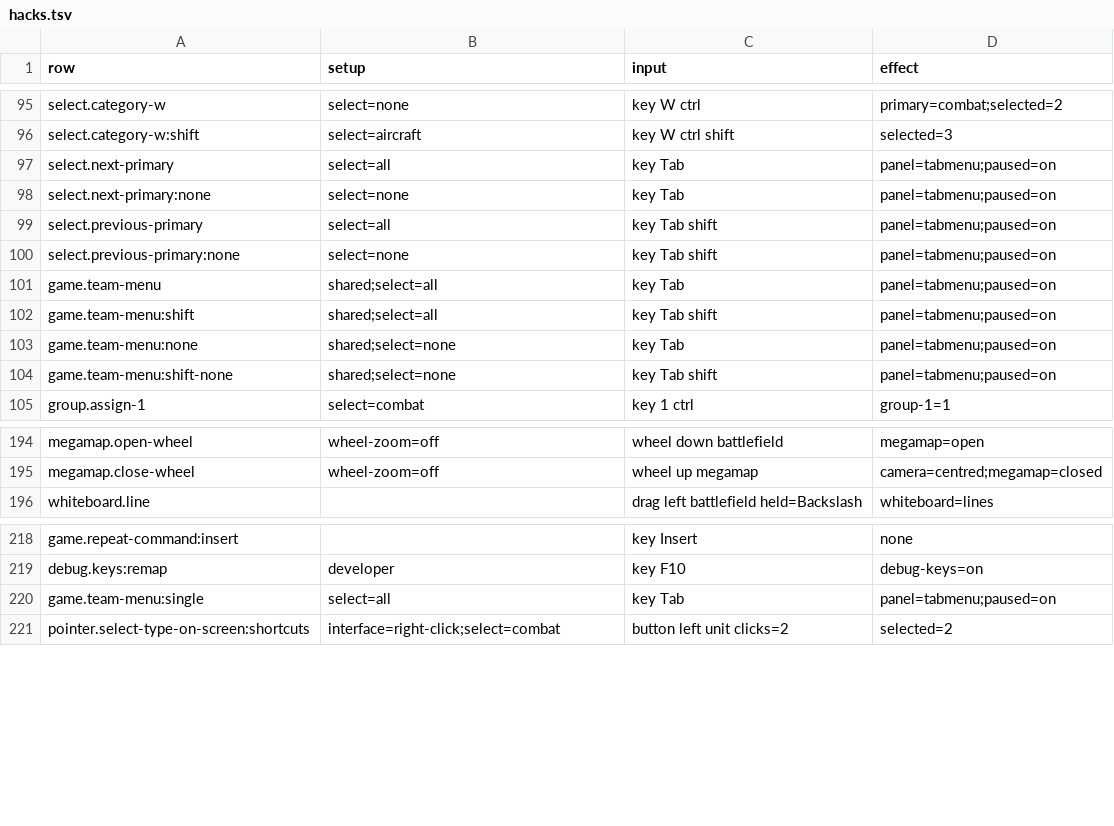
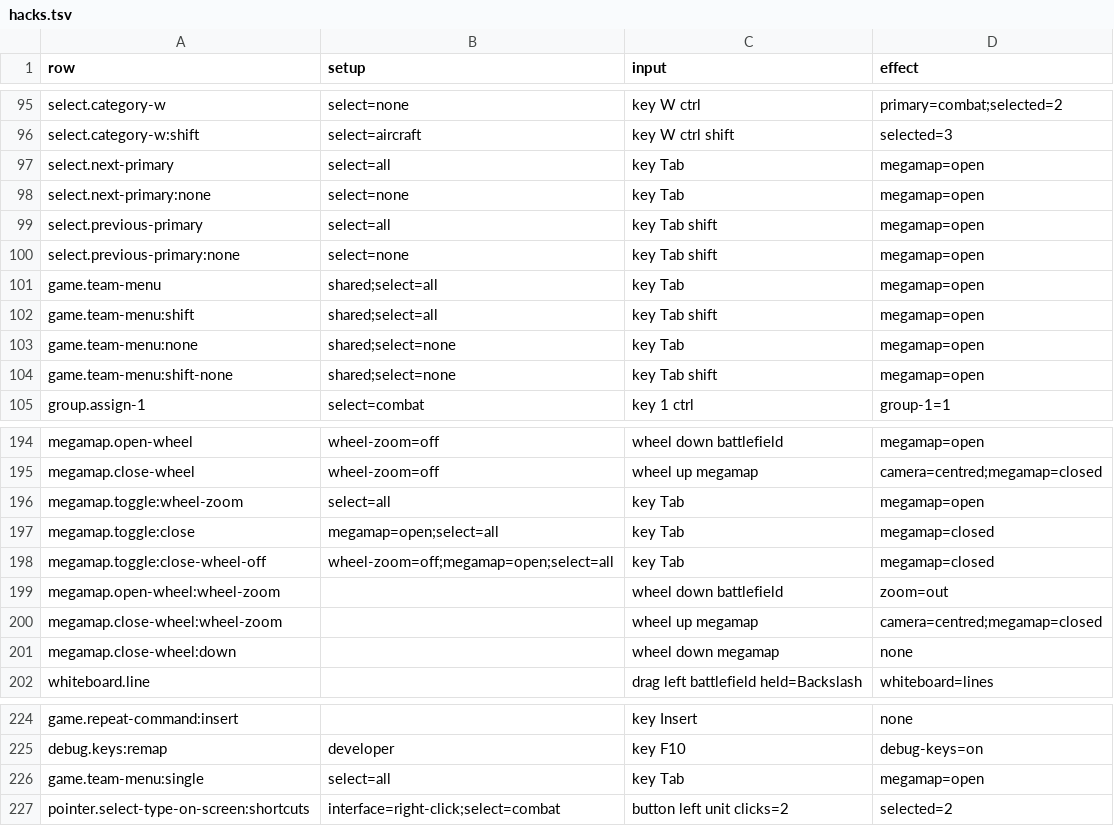
Before and after one commit to open-annihilation/open-annihilation, a TSV file: src/app/key-table/hacks.tsv, drawn as a sheet; only a part is shown, gaps mark what is left out.

Commit message:
(fix) Tab opens the megamap while the mouse wheel zooms
With ui.megamap on, by a mod's profile or by Developer Mode, the
megamap was wholly off while Settings > Controls > Mouse wheel zoom was
on, as it is by default, so Tab opened nothing. Its toggle and its jump
now answer whatever that setting is: Tab, or any other chord the player
gives the toggle (a turn of the wheel among them), opens and closes the
megamap, and Megamap jump works on it. With the setting on, the wheel on
the battlefield still zooms and opens no megamap, and the minimap keeps
the game's own picture. Over the open megamap the setting no longer
matters: rolling the wheel away closes it and zooms in at the pointer,
and rolling it toward the player does nothing, so the battlefield hidden
under it keeps its zoom. Turning the setting on or off in a match leaves
an open megamap open and only swaps the minimap's picture. With the
setting off everything is as before.

The toggle, the close on the wheel and the jump lose the no-wheel-zoom
condition; the wheel's open keeps it. Tab is taken from the next primary
and the allies menu by the hack's precedence, as it already was with the
setting off, so with the twelve hacks on hacks.tsv now records Tab and
Shift+Tab opening the megamap.

This is a view rule: the match hash, the simulation and the saved-game
digest are unchanged.

The visual rules check opens and closes the megamap with Tab with the
setting on, finds the wheel opens none then, and finds that turning the
setting on leaves it open. The megamap clicks check now plays with the
setting on. The key tables play Tab, the wheel on and over the megamap
and the jump with the setting on and off, and the toggle on Ctrl and the
wheel up; the dispatcher, layout, overlay and catalogue tests follow.

```diff
--- a/src/app/key-table/hacks.tsv
+++ b/src/app/key-table/hacks.tsv
@@ -96,10 +96,10 @@ select.category-w	select=none	key W ctrl	primary=combat;selected=2
 select.category-w:shift	select=aircraft	key W ctrl shift	selected=3
-select.next-primary	select=all	key Tab	panel=tabmenu;paused=on
-select.next-primary:none	select=none	key Tab	panel=tabmenu;paused=on
-select.previous-primary	select=all	key Tab shift	panel=tabmenu;paused=on
-select.previous-primary:none	select=none	key Tab shift	panel=tabmenu;paused=on
-game.team-menu	shared;select=all	key Tab	panel=tabmenu;paused=on
-game.team-menu:shift	shared;select=all	key Tab shift	panel=tabmenu;paused=on
-game.team-menu:none	shared;select=none	key Tab	panel=tabmenu;paused=on
-game.team-menu:shift-none	shared;select=none	key Tab shift	panel=tabmenu;paused=on
+select.next-primary	select=all	key Tab	megamap=open
+select.next-primary:none	select=none	key Tab	megamap=open
+select.previous-primary	select=all	key Tab shift	megamap=open
+select.previous-primary:none	select=none	key Tab shift	megamap=open
+game.team-menu	shared;select=all	key Tab	megamap=open
+game.team-menu:shift	shared;select=all	key Tab shift	megamap=open
+game.team-menu:none	shared;select=none	key Tab	megamap=open
+game.team-menu:shift-none	shared;select=none	key Tab shift	megamap=open
 group.assign-1	select=combat	key 1 ctrl	group-1=1
@@ -195,2 +195,8 @@ megamap.open-wheel	wheel-zoom=off	wheel down battlefield	megamap=open
 megamap.close-wheel	wheel-zoom=off	wheel up megamap	camera=centred;megamap=closed
+megamap.toggle:wheel-zoom	select=all	key Tab	megamap=open
+megamap.toggle:close	megamap=open;select=all	key Tab	megamap=closed
+megamap.toggle:close-wheel-off	wheel-zoom=off;megamap=open;select=all	key Tab	megamap=closed
+megamap.open-wheel:wheel-zoom		wheel down battlefield	zoom=out
+megamap.close-wheel:wheel-zoom		wheel up megamap	camera=centred;megamap=closed
+megamap.close-wheel:down		wheel down megamap	none
 whiteboard.line		drag left battlefield held=Backslash	whiteboard=lines
@@ -219,3 +225,3 @@ game.repeat-command:insert		key Insert	none
 debug.keys:remap	developer	key F10	debug-keys=on
-game.team-menu:single	select=all	key Tab	panel=tabmenu;paused=on
+game.team-menu:single	select=all	key Tab	megamap=open
 pointer.select-type-on-screen:shortcuts	interface=right-click;select=combat	button left unit clicks=2	selected=2
```
Also changed, not shown: src/app/key-table/new-actions/new-actions.tsv, 25 other files.
